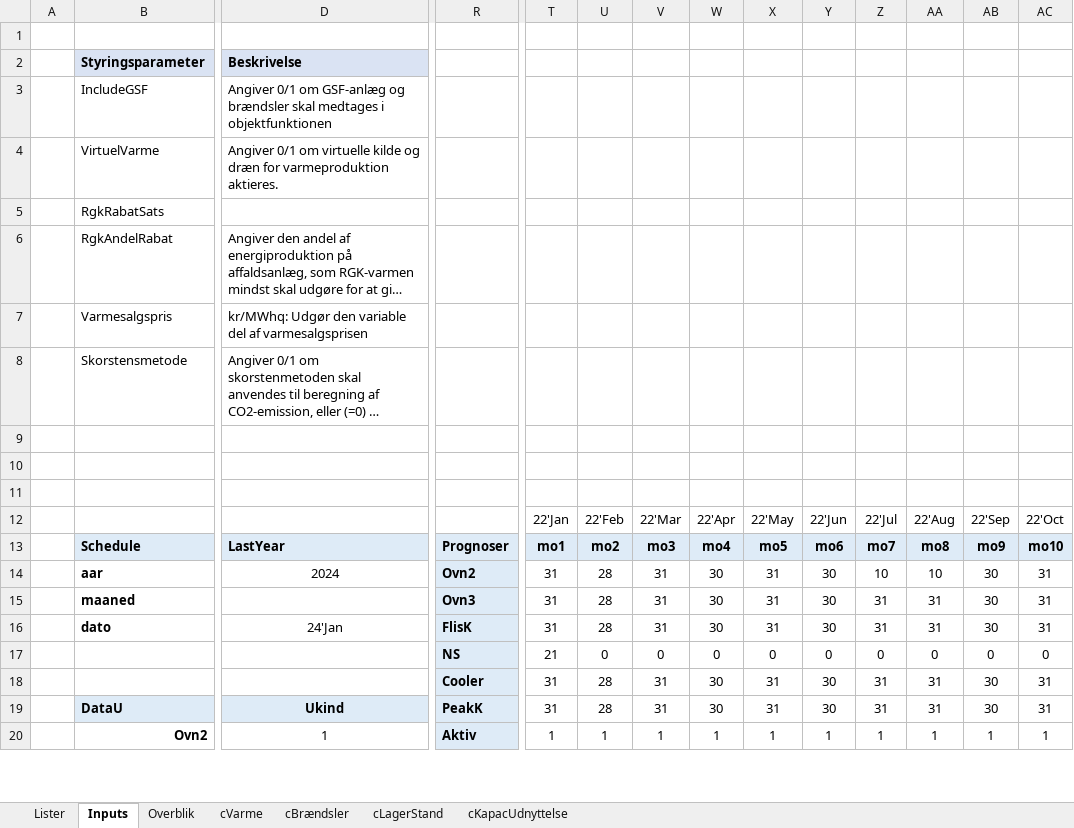
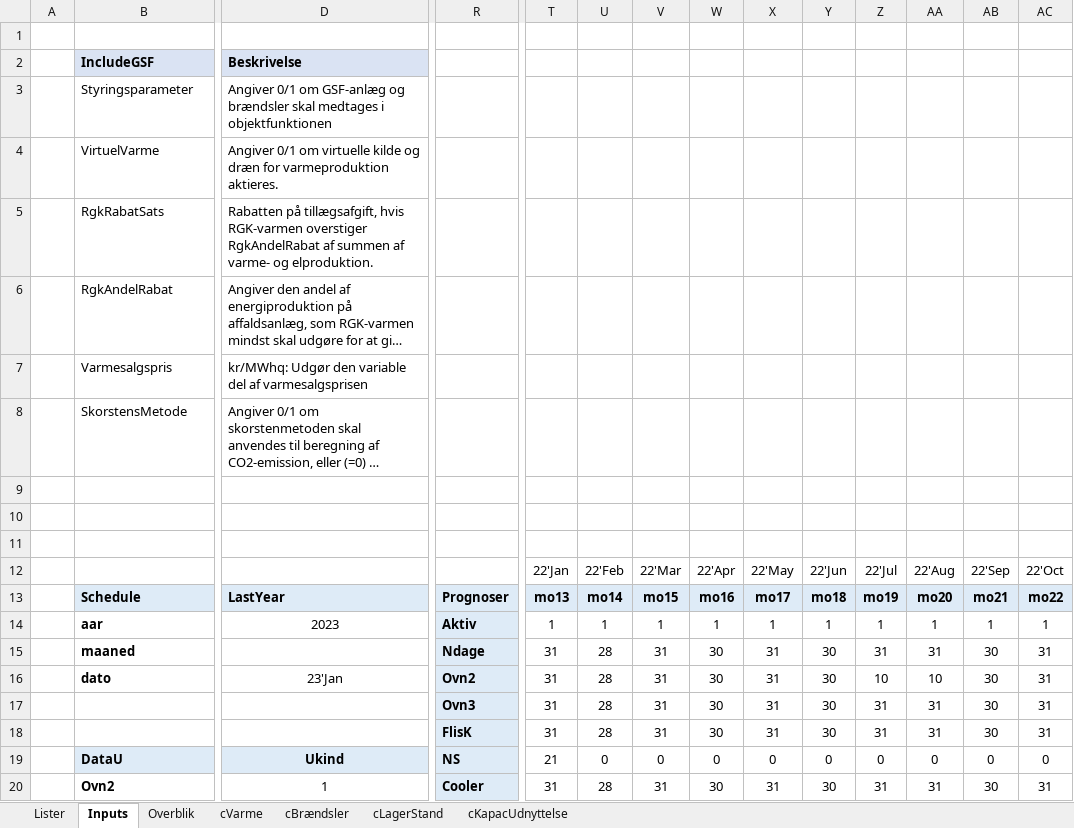
Before and after one commit to AddedValues/REFA_Affald, an Excel workbook: GAMS/REFAoutput.xlsm, sheet Inputs, drawn as a sheet; only a part is shown, gaps mark what is left out; long unchanged cells end in …; values as stored, in another font and other column widths than the file's, no borders; conditional formats not drawn; removed rows and columns are numbered as before the commit, all else as after; rows hold the shown columns only; the diff covers the shown part only; the diff names each change by its address in the sheet, - before the commit and + after, or states it on an @@ line.

```diff
--- a/GAMS/REFAoutput.xlsm (sheet Inputs)
+++ b/GAMS/REFAoutput.xlsm (sheet Inputs)
-B2: Styringsparameter
+B2: IncludeGSF
-B3: IncludeGSF
+B3: Styringsparameter
-D5: (empty)
+D5: Rabatten på tillægsafgift, hvis RGK-varmen overstiger RgkAndelRabat af summen af varme- og elproduktion.
-B8: Skorstensmetode
+B8: SkorstensMetode
-T13: mo1
+T13: mo13
-U13: mo2
+U13: mo14
-V13: mo3
+V13: mo15
-W13: mo4
+W13: mo16
-X13: mo5
+X13: mo17
-Y13: mo6
+Y13: mo18
-Z13: mo7
+Z13: mo19
-AA13: mo8
+AA13: mo20
-AB13: mo9
+AB13: mo21
-AC13: mo10
+AC13: mo22
-row 14:  | aar | 2024 | Ovn2 | 31 | 28 | 31 | 30 | 31 | 30 | 10 | 10 | 30 | 31
+row 14:  | aar | 2023 | Aktiv | 1 | 1 | 1 | 1 | 1 | 1 | 1 | 1 | 1 | 1
-R15: Ovn3
+R15: Ndage
-D16: 24'Jan
+D16: 23'Jan
-R16: FlisK
+R16: Ovn2
-Z16: 31
+Z16: 10
-AA16: 31
+AA16: 10
-row 17:  |  |  | NS | 21 | 0 | 0 | 0 | 0 | 0 | 0 | 0 | 0 | 0
+row 17:  |  |  | Ovn3 | 31 | 28 | 31 | 30 | 31 | 30 | 31 | 31 | 30 | 31
-R18: Cooler
+R18: FlisK
-row 19:  | DataU | Ukind | PeakK | 31 | 28 | 31 | 30 | 31 | 30 | 31 | 31 | 30 | 31
-row 20:  | Ovn2 | 1 | Aktiv | 1 | 1 | 1 | 1 | 1 | 1 | 1 | 1 | 1 | 1
+row 19:  | DataU | Ukind | NS | 21 | 0 | 0 | 0 | 0 | 0 | 0 | 0 | 0 | 0
+row 20:  | Ovn2 | 1 | Cooler | 31 | 28 | 31 | 30 | 31 | 30 | 31 | 31 | 30 | 31
```
Also changed, not shown: 3 added rows, 1 removed row, 266 edited cells and cell formats elsewhere in this sheet, sheet Overblik, formulas that keep their value, charts or pictures, GAMS/REFAinputM.xlsm, 3 other files.
